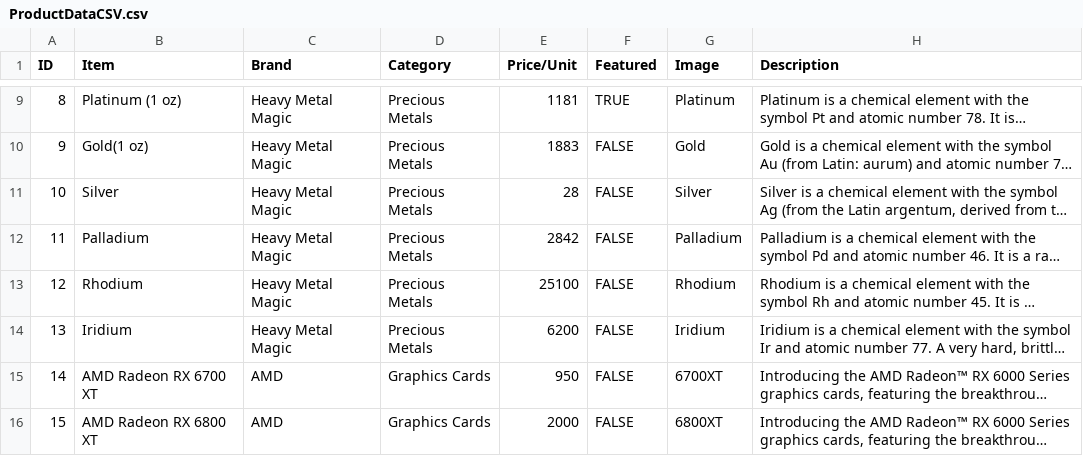
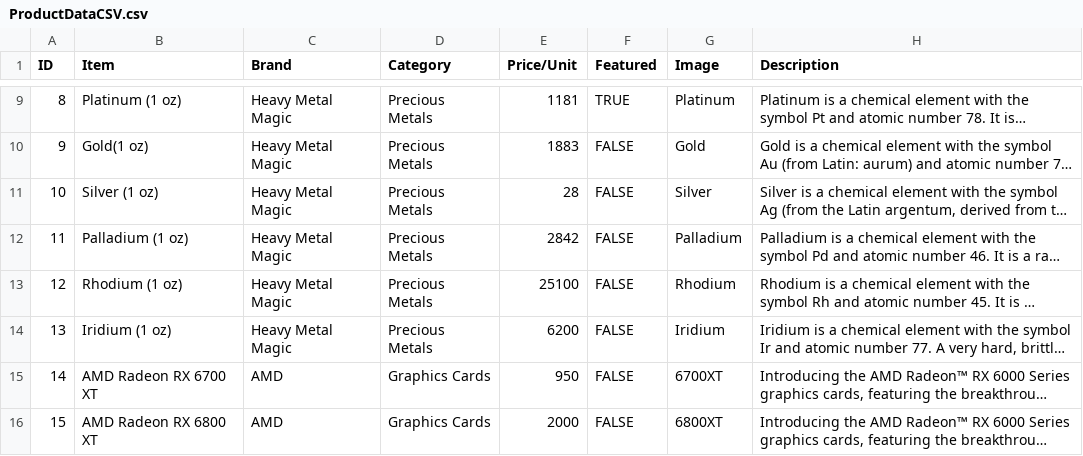
Before and after one commit to lamcnguyen89/Project03_Revature_Webstore, a CSV file: Design_Documents/Product_Data/ProductDataCSV.csv, drawn as a sheet; only a part is shown, gaps mark what is left out; long unchanged cells end in …; the diff names each change by its address in the sheet, - before the commit and + after, or states it on an @@ line.

```diff
--- a/Design_Documents/Product_Data/ProductDataCSV.csv
+++ b/Design_Documents/Product_Data/ProductDataCSV.csv
-B11 (Item): Silver
+B11 (Item): Silver (1 oz)
-B12 (Item): Palladium
+B12 (Item): Palladium (1 oz)
-B13 (Item): Rhodium
+B13 (Item): Rhodium (1 oz)
-B14 (Item): Iridium
+B14 (Item): Iridium (1 oz)
```
Also changed, not shown: 18 other files.
